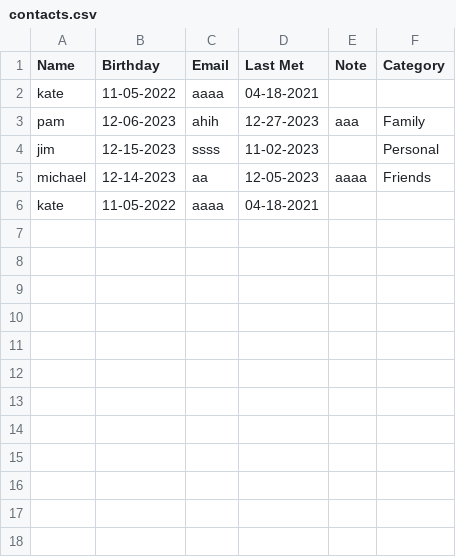
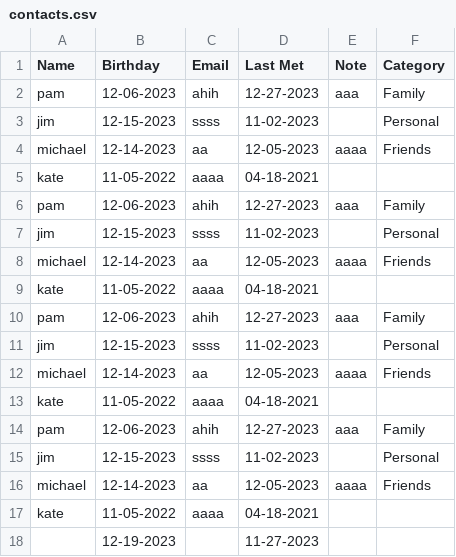
Before and after one commit to julieenguyennn/The-Network-Recorder, a CSV file: contacts.csv, drawn as a sheet.

```diff
--- a/contacts.csv
+++ b/contacts.csv
@@ -1,2 +1,5 @@
 Name,Birthday,Email,Last Met,Note,Category
+pam,12-06-2023,ahih,12-27-2023,aaa,Family
+jim,12-15-2023,ssss,11-02-2023,,Personal
+michael,12-14-2023,aa,12-05-2023,aaaa,Friends
 kate,11-05-2022,aaaa,04-18-2021,,
@@ -6 +9,10 @@ michael,12-14-2023,aa,12-05-2023,aaaa,Friends
 kate,11-05-2022,aaaa,04-18-2021,,
+pam,12-06-2023,ahih,12-27-2023,aaa,Family
+jim,12-15-2023,ssss,11-02-2023,,Personal
+michael,12-14-2023,aa,12-05-2023,aaaa,Friends
+kate,11-05-2022,aaaa,04-18-2021,,
+pam,12-06-2023,ahih,12-27-2023,aaa,Family
+jim,12-15-2023,ssss,11-02-2023,,Personal
+michael,12-14-2023,aa,12-05-2023,aaaa,Friends
+kate,11-05-2022,aaaa,04-18-2021,,
+,12-19-2023,,11-27-2023,,
```
Also changed, not shown: 5 other files.
